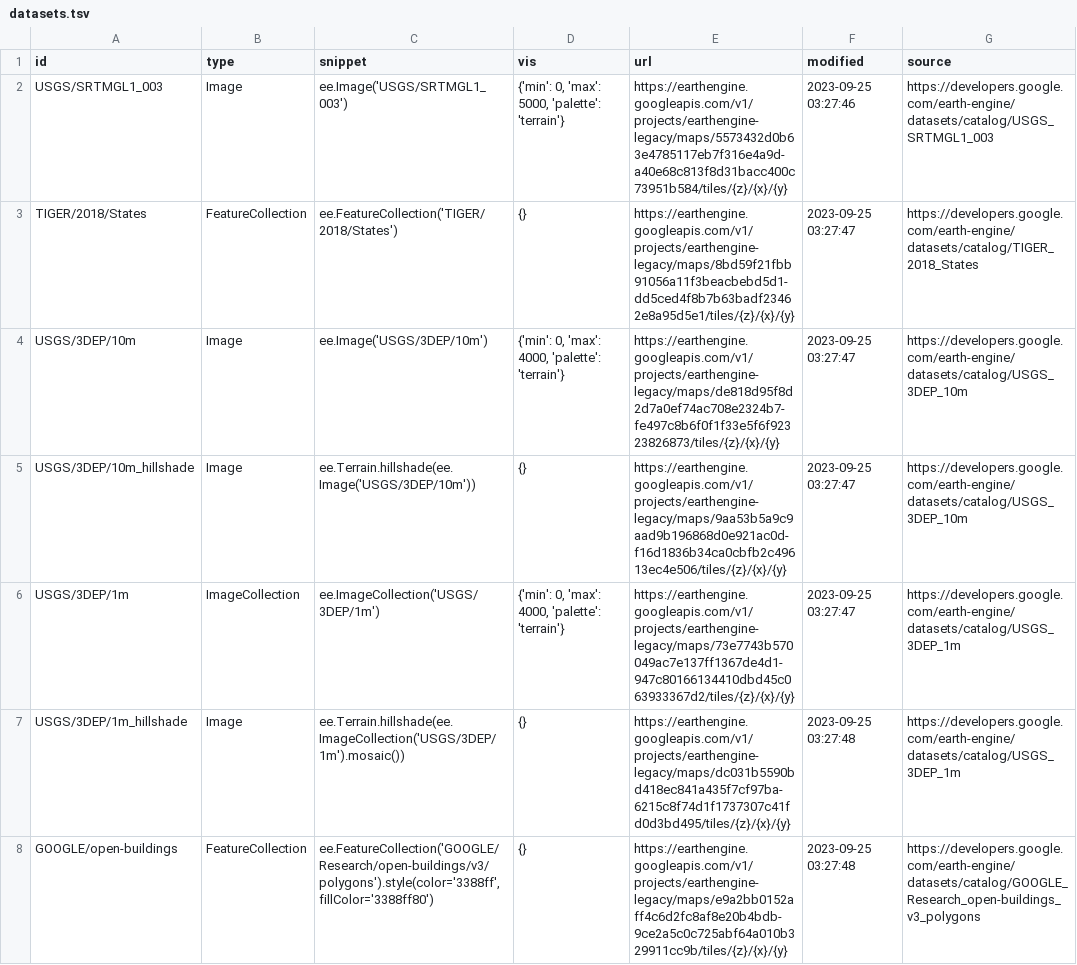
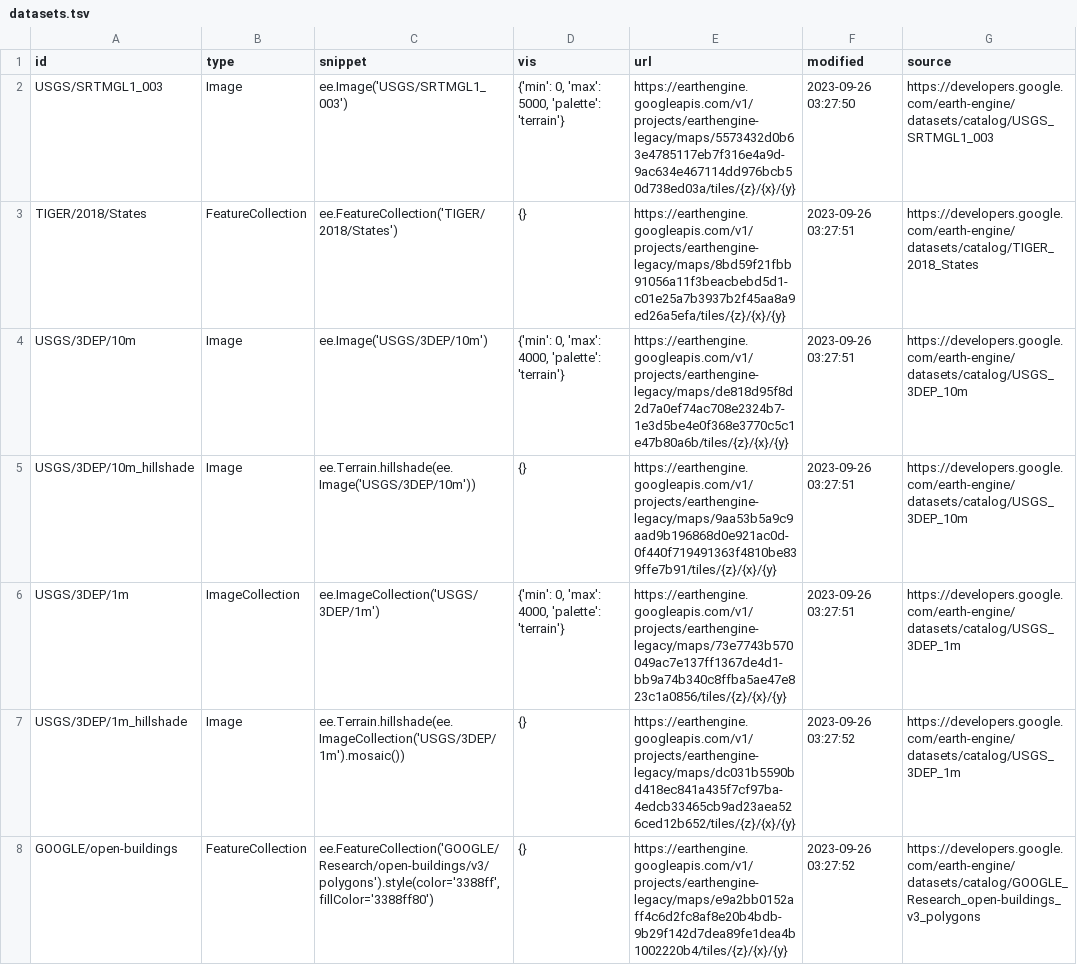
Before and after one commit to opengeos/ee-tile-layers, a TSV file: datasets.tsv, drawn as a sheet.

```diff
--- a/datasets.tsv
+++ b/datasets.tsv
@@ -1,8 +1,8 @@
 id	type	snippet	vis	url	modified	source
-USGS/SRTMGL1_003	Image	ee.Image('USGS/SRTMGL1_003')	{'min': 0, 'max': 5000, 'palette': 'terrain'}	https://earthengine.googleapis.com/v1/projects/earthengine-legacy/maps/5573432d0b63e4785117eb7f316e4a9d-a40e68c813f8d31bacc400c73951b584/tiles/{z}/{x}/{y}	2023-09-25 03:27:46	https://developers.google.com/earth-engine/datasets/catalog/USGS_SRTMGL1_003
-TIGER/2018/States	FeatureCollection	ee.FeatureCollection('TIGER/2018/States')	{}	https://earthengine.googleapis.com/v1/projects/earthengine-legacy/maps/8bd59f21fbb91056a11f3beacbebd5d1-dd5ced4f8b7b63badf23462e8a95d5e1/tiles/{z}/{x}/{y}	2023-09-25 03:27:47	https://developers.google.com/earth-engine/datasets/catalog/TIGER_2018_States
-USGS/3DEP/10m	Image	ee.Image('USGS/3DEP/10m')	{'min': 0, 'max': 4000, 'palette': 'terrain'}	https://earthengine.googleapis.com/v1/projects/earthengine-legacy/maps/de818d95f8d2d7a0ef74ac708e2324b7-fe497c8b6f0f1f33e5f6f92323826873/tiles/{z}/{x}/{y}	2023-09-25 03:27:47	https://developers.google.com/earth-engine/datasets/catalog/USGS_3DEP_10m
-USGS/3DEP/10m_hillshade	Image	 ee.Terrain.hillshade(ee.Image('USGS/3DEP/10m'))	{}	https://earthengine.googleapis.com/v1/projects/earthengine-legacy/maps/9aa53b5a9c9aad9b196868d0e921ac0d-f16d1836b34ca0cbfb2c49613ec4e506/tiles/{z}/{x}/{y}	2023-09-25 03:27:47	https://developers.google.com/earth-engine/datasets/catalog/USGS_3DEP_10m
-USGS/3DEP/1m	ImageCollection	 ee.ImageCollection('USGS/3DEP/1m')	{'min': 0, 'max': 4000, 'palette': 'terrain'}	https://earthengine.googleapis.com/v1/projects/earthengine-legacy/maps/73e7743b570049ac7e137ff1367de4d1-947c80166134410dbd45c063933367d2/tiles/{z}/{x}/{y}	2023-09-25 03:27:47	https://developers.google.com/earth-engine/datasets/catalog/USGS_3DEP_1m
-USGS/3DEP/1m_hillshade	Image	 ee.Terrain.hillshade(ee.ImageCollection('USGS/3DEP/1m').mosaic())	{}	https://earthengine.googleapis.com/v1/projects/earthengine-legacy/maps/dc031b5590bd418ec841a435f7cf97ba-6215c8f74d1f1737307c41fd0d3bd495/tiles/{z}/{x}/{y}	2023-09-25 03:27:48	https://developers.google.com/earth-engine/datasets/catalog/USGS_3DEP_1m
-GOOGLE/open-buildings	FeatureCollection	 ee.FeatureCollection('GOOGLE/Research/open-buildings/v3/polygons').style(color='3388ff', fillColor='3388ff80')	{}	https://earthengine.googleapis.com/v1/projects/earthengine-legacy/maps/e9a2bb0152aff4c6d2fc8af8e20b4bdb-9ce2a5c0c725abf64a010b329911cc9b/tiles/{z}/{x}/{y}	2023-09-25 03:27:48	https://developers.google.com/earth-engine/datasets/catalog/GOOGLE_Research_open-buildings_v3_polygons
+USGS/SRTMGL1_003	Image	ee.Image('USGS/SRTMGL1_003')	{'min': 0, 'max': 5000, 'palette': 'terrain'}	https://earthengine.googleapis.com/v1/projects/earthengine-legacy/maps/5573432d0b63e4785117eb7f316e4a9d-9ac634e467114dd976bcb50d738ed03a/tiles/{z}/{x}/{y}	2023-09-26 03:27:50	https://developers.google.com/earth-engine/datasets/catalog/USGS_SRTMGL1_003
+TIGER/2018/States	FeatureCollection	ee.FeatureCollection('TIGER/2018/States')	{}	https://earthengine.googleapis.com/v1/projects/earthengine-legacy/maps/8bd59f21fbb91056a11f3beacbebd5d1-c01e25a7b3937b2f45aa8a9ed26a5efa/tiles/{z}/{x}/{y}	2023-09-26 03:27:51	https://developers.google.com/earth-engine/datasets/catalog/TIGER_2018_States
+USGS/3DEP/10m	Image	ee.Image('USGS/3DEP/10m')	{'min': 0, 'max': 4000, 'palette': 'terrain'}	https://earthengine.googleapis.com/v1/projects/earthengine-legacy/maps/de818d95f8d2d7a0ef74ac708e2324b7-1e3d5be4e0f368e3770c5c1e47b80a6b/tiles/{z}/{x}/{y}	2023-09-26 03:27:51	https://developers.google.com/earth-engine/datasets/catalog/USGS_3DEP_10m
+USGS/3DEP/10m_hillshade	Image	 ee.Terrain.hillshade(ee.Image('USGS/3DEP/10m'))	{}	https://earthengine.googleapis.com/v1/projects/earthengine-legacy/maps/9aa53b5a9c9aad9b196868d0e921ac0d-0f440f719491363f4810be839ffe7b91/tiles/{z}/{x}/{y}	2023-09-26 03:27:51	https://developers.google.com/earth-engine/datasets/catalog/USGS_3DEP_10m
+USGS/3DEP/1m	ImageCollection	 ee.ImageCollection('USGS/3DEP/1m')	{'min': 0, 'max': 4000, 'palette': 'terrain'}	https://earthengine.googleapis.com/v1/projects/earthengine-legacy/maps/73e7743b570049ac7e137ff1367de4d1-bb9a74b340c8ffba5ae47e823c1a0856/tiles/{z}/{x}/{y}	2023-09-26 03:27:51	https://developers.google.com/earth-engine/datasets/catalog/USGS_3DEP_1m
+USGS/3DEP/1m_hillshade	Image	 ee.Terrain.hillshade(ee.ImageCollection('USGS/3DEP/1m').mosaic())	{}	https://earthengine.googleapis.com/v1/projects/earthengine-legacy/maps/dc031b5590bd418ec841a435f7cf97ba-4edcb33465cb9ad23aea526ced12b652/tiles/{z}/{x}/{y}	2023-09-26 03:27:52	https://developers.google.com/earth-engine/datasets/catalog/USGS_3DEP_1m
+GOOGLE/open-buildings	FeatureCollection	 ee.FeatureCollection('GOOGLE/Research/open-buildings/v3/polygons').style(color='3388ff', fillColor='3388ff80')	{}	https://earthengine.googleapis.com/v1/projects/earthengine-legacy/maps/e9a2bb0152aff4c6d2fc8af8e20b4bdb-9b29f142d7dea89fe1dea4b1002220b4/tiles/{z}/{x}/{y}	2023-09-26 03:27:52	https://developers.google.com/earth-engine/datasets/catalog/GOOGLE_Research_open-buildings_v3_polygons
```
